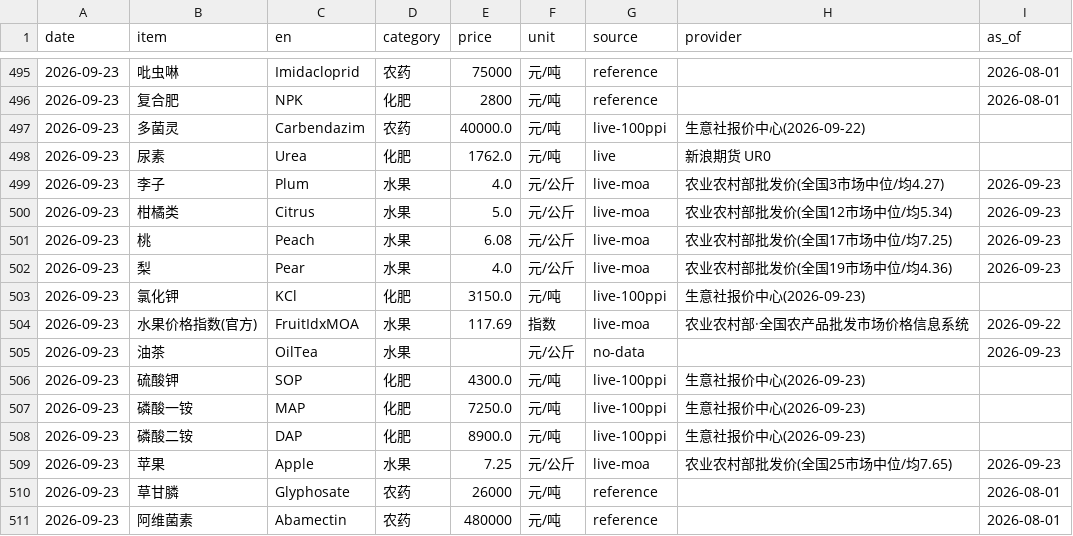
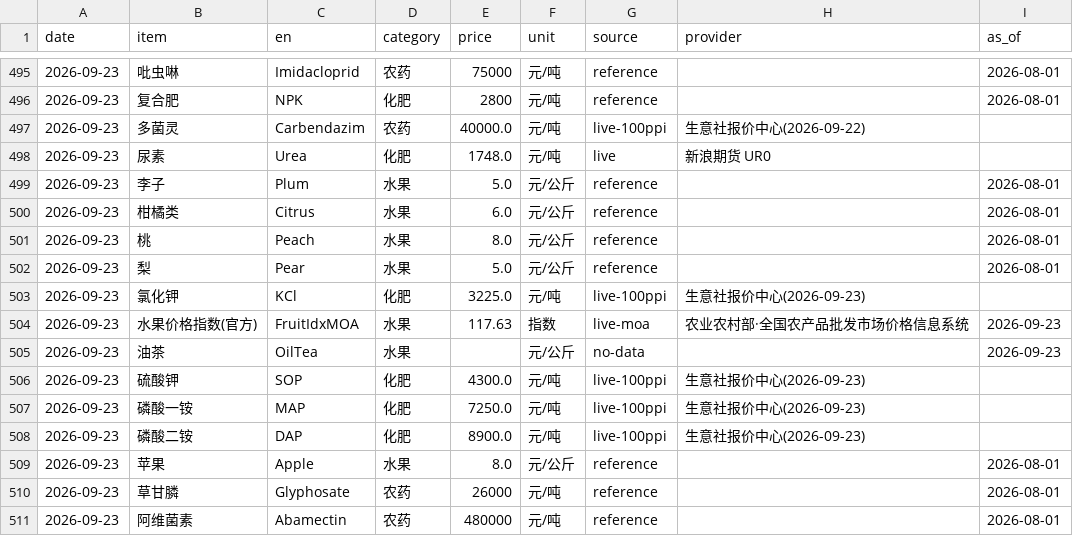
Before and after one commit to fenggg1988/agri-price-tracker, a CSV file: data/agri_prices.csv, drawn as a sheet; only a part is shown, gaps mark what is left out.

```diff
--- a/data/agri_prices.csv
+++ b/data/agri_prices.csv
@@ -497,9 +497,9 @@
 2026-09-23,多菌灵,Carbendazim,农药,40000.0,元/吨,live-100ppi,生意社报价中心(2026-09-22),
-2026-09-23,尿素,Urea,化肥,1762.0,元/吨,live,新浪期货 UR0,
-2026-09-23,李子,Plum,水果,4.0,元/公斤,live-moa,农业农村部批发价(全国3市场中位/均4.27),2026-09-23
-2026-09-23,柑橘类,Citrus,水果,5.0,元/公斤,live-moa,农业农村部批发价(全国12市场中位/均5.34),2026-09-23
-2026-09-23,桃,Peach,水果,6.08,元/公斤,live-moa,农业农村部批发价(全国17市场中位/均7.25),2026-09-23
-2026-09-23,梨,Pear,水果,4.0,元/公斤,live-moa,农业农村部批发价(全国19市场中位/均4.36),2026-09-23
-2026-09-23,氯化钾,KCl,化肥,3150.0,元/吨,live-100ppi,生意社报价中心(2026-09-23),
-2026-09-23,水果价格指数(官方),FruitIdxMOA,水果,117.69,指数,live-moa,农业农村部·全国农产品批发市场价格信息系统,2026-09-22
+2026-09-23,尿素,Urea,化肥,1748.0,元/吨,live,新浪期货 UR0,
+2026-09-23,李子,Plum,水果,5.0,元/公斤,reference,,2026-08-01
+2026-09-23,柑橘类,Citrus,水果,6.0,元/公斤,reference,,2026-08-01
+2026-09-23,桃,Peach,水果,8.0,元/公斤,reference,,2026-08-01
+2026-09-23,梨,Pear,水果,5.0,元/公斤,reference,,2026-08-01
+2026-09-23,氯化钾,KCl,化肥,3225.0,元/吨,live-100ppi,生意社报价中心(2026-09-23),
+2026-09-23,水果价格指数(官方),FruitIdxMOA,水果,117.63,指数,live-moa,农业农村部·全国农产品批发市场价格信息系统,2026-09-23
 2026-09-23,油茶,OilTea,水果,,元/公斤,no-data,,2026-09-23
@@ -508,3 +508,3 @@
 2026-09-23,磷酸二铵,DAP,化肥,8900.0,元/吨,live-100ppi,生意社报价中心(2026-09-23),
-2026-09-23,苹果,Apple,水果,7.25,元/公斤,live-moa,农业农村部批发价(全国25市场中位/均7.65),2026-09-23
+2026-09-23,苹果,Apple,水果,8.0,元/公斤,reference,,2026-08-01
 2026-09-23,草甘膦,Glyphosate,农药,26000,元/吨,reference,,2026-08-01
```
Also changed, not shown: 4 other files.
